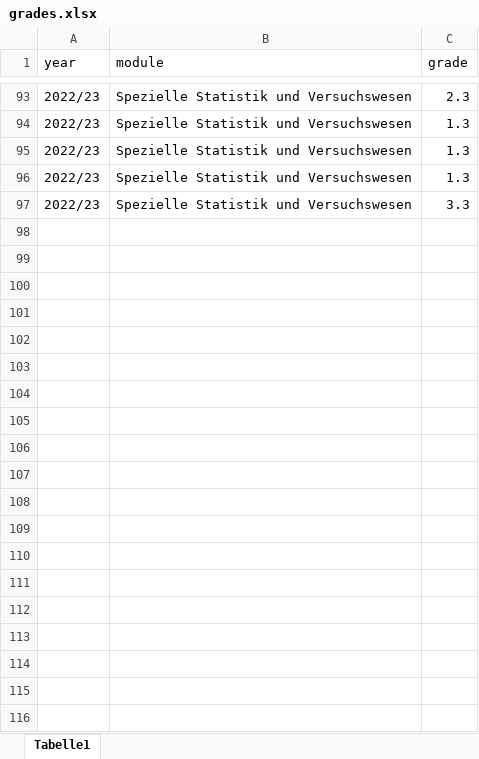
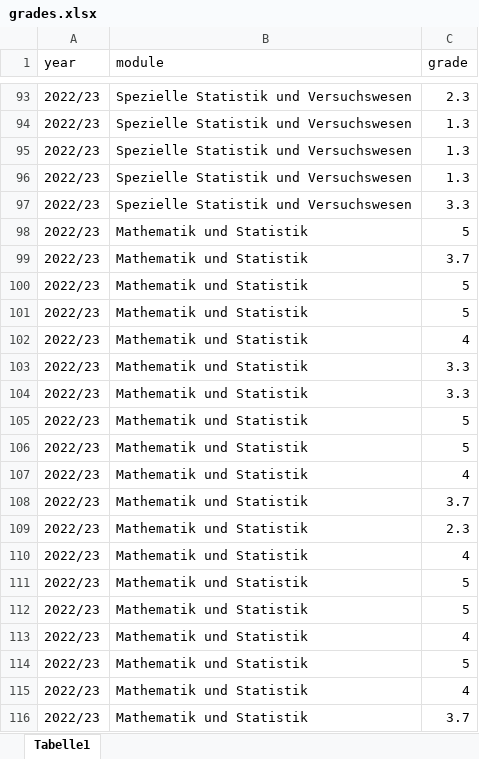
Before and after one commit to jkruppa/archive, an Excel workbook: _docs/grades.xlsx, sheet Tabelle1, drawn as a sheet; only a part is shown, gaps mark what is left out; values as stored, in another font and other column widths than the file's, no borders; the diff covers the shown part only; the diff names each change by its address in the sheet, - before the commit and + after, or states it on an @@ line.

```diff
--- a/_docs/grades.xlsx (sheet Tabelle1)
+++ b/_docs/grades.xlsx (sheet Tabelle1)
+row 98: 2022/23 | Mathematik und Statistik | 5
+row 99: 2022/23 | Mathematik und Statistik | 3.7
+row 100: 2022/23 | Mathematik und Statistik | 5
+row 101: 2022/23 | Mathematik und Statistik | 5
+row 102: 2022/23 | Mathematik und Statistik | 4
+row 103: 2022/23 | Mathematik und Statistik | 3.3
+row 104: 2022/23 | Mathematik und Statistik | 3.3
+row 105: 2022/23 | Mathematik und Statistik | 5
+row 106: 2022/23 | Mathematik und Statistik | 5
+row 107: 2022/23 | Mathematik und Statistik | 4
+row 108: 2022/23 | Mathematik und Statistik | 3.7
+row 109: 2022/23 | Mathematik und Statistik | 2.3
+row 110: 2022/23 | Mathematik und Statistik | 4
+row 111: 2022/23 | Mathematik und Statistik | 5
+row 112: 2022/23 | Mathematik und Statistik | 5
+row 113: 2022/23 | Mathematik und Statistik | 4
+row 114: 2022/23 | Mathematik und Statistik | 5
+row 115: 2022/23 | Mathematik und Statistik | 4
+row 116: 2022/23 | Mathematik und Statistik | 3.7
```
Also changed, not shown: 151 added rows elsewhere in this sheet, 2 other files.
